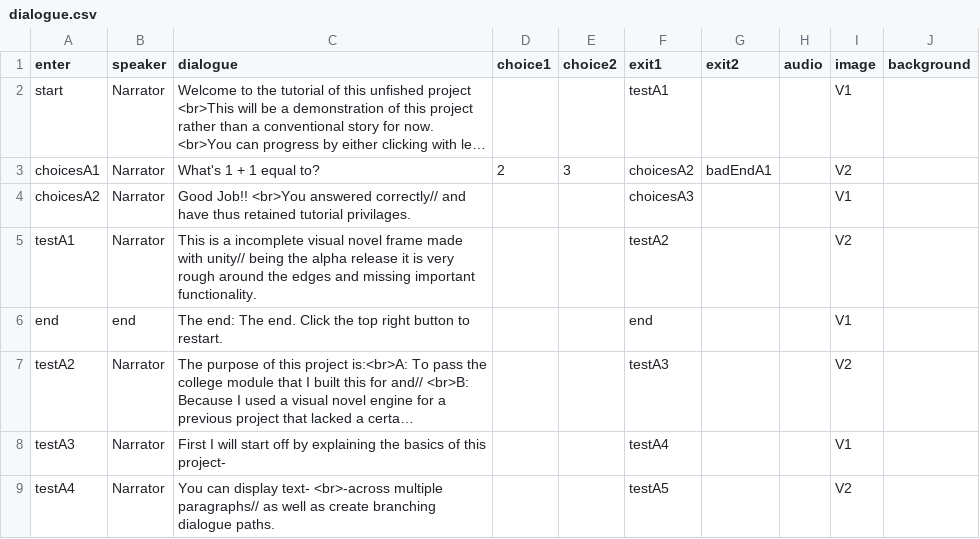
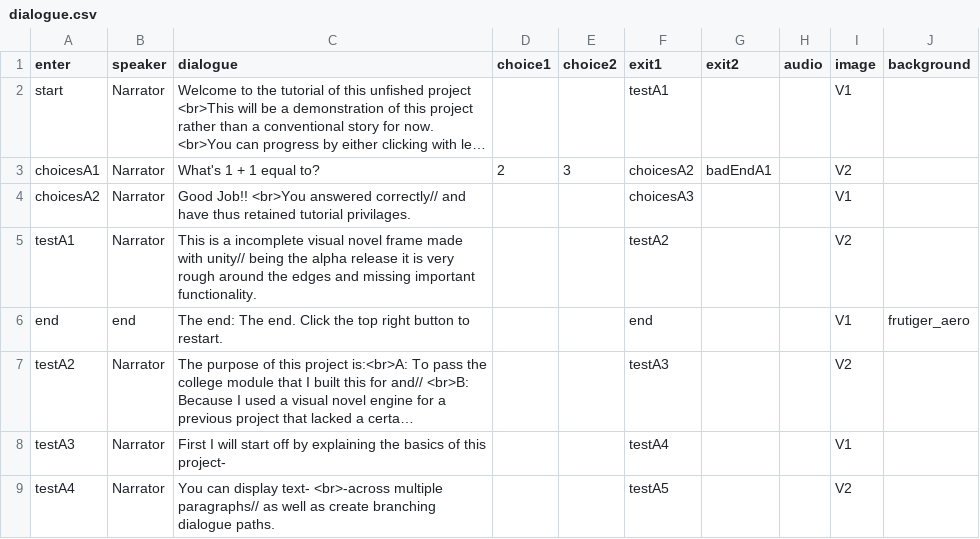
Before and after one commit to NuOrpheus/MultiVitaminGummies, a CSV file: Assets/Resources/dialogue.csv, drawn as a sheet; only a part is shown; long unchanged cells end in …; the diff names each change by its address in the sheet, - before the commit and + after, or states it on an @@ line.

```diff
--- a/Assets/Resources/dialogue.csv
+++ b/Assets/Resources/dialogue.csv
-J6 (background): (empty)
+J6 (background): frutiger_aero
```
Also changed, not shown: 25 other files.
